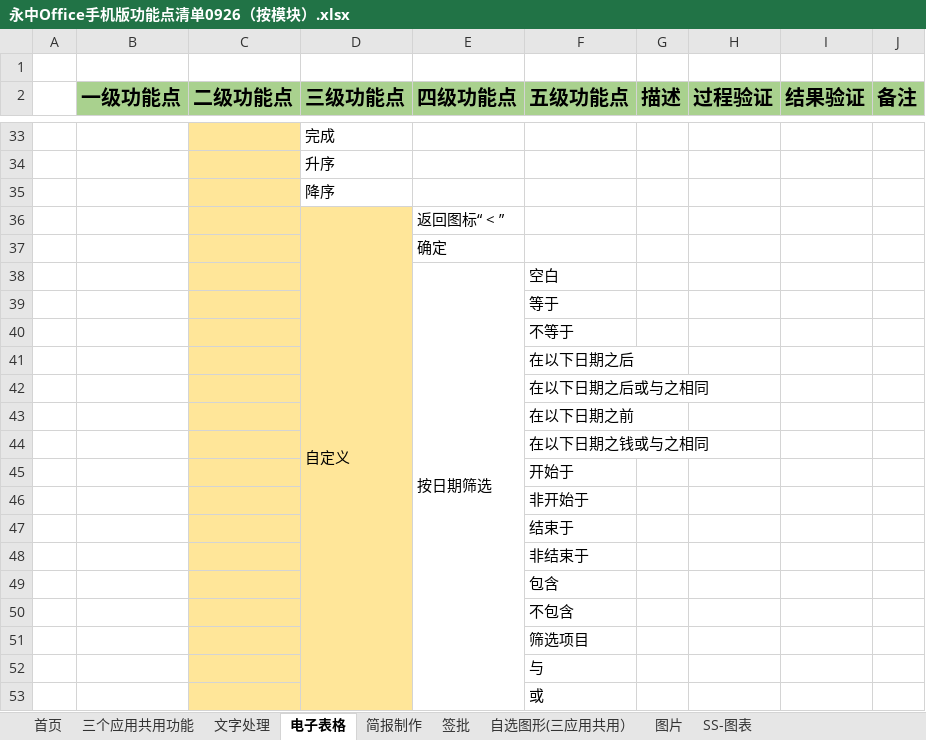
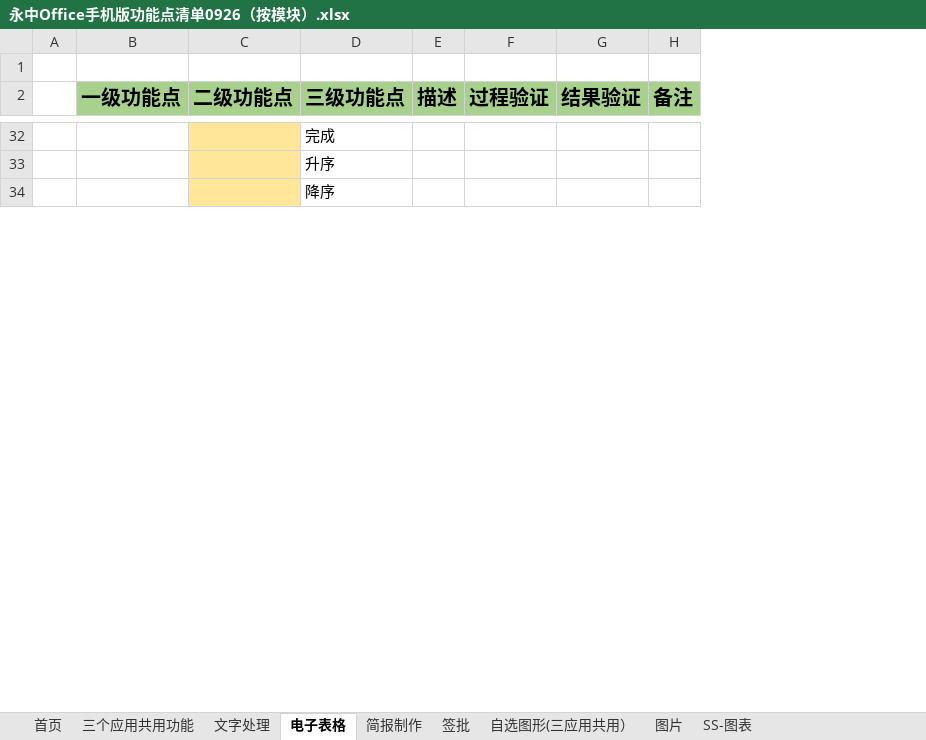
Before and after one commit to BraneZhang/office_test_project, an Excel workbook: APP_info/永中Office手机版功能点清单0926（按模块）.xlsx, sheet 电子表格, drawn as a sheet; only a part is shown, gaps mark what is left out; values as stored, in another font and other column widths than the file's, no borders; conditional formats not drawn; the diff covers the shown part only; the diff names each change by its address in the sheet, - before the commit and + after, or states it on an @@ line.

Commit message:
根据1012/1018/1025版本更新0926-三个应用共用、简报制作部分功能点

```diff
--- a/APP_info/永中Office手机版功能点清单0926（按模块）.xlsx (sheet 电子表格)
+++ b/APP_info/永中Office手机版功能点清单0926（按模块）.xlsx (sheet 电子表格)
-column E (四级功能点), empty
-column F (五级功能点), empty
-row 36:  |  |  | 自定义 | 返回图标“ < ”
-row 37:  |  |  |  | 确定
-row 38:  |  |  |  | 按日期筛选 | 空白
-row 39:  |  |  |  |  | 等于
-row 40:  |  |  |  |  | 不等于
-row 41:  |  |  |  |  | 在以下日期之后
-row 42:  |  |  |  |  | 在以下日期之后或与之相同
-row 43:  |  |  |  |  | 在以下日期之前
-row 44:  |  |  |  |  | 在以下日期之钱或与之相同
-row 45:  |  |  |  |  | 开始于
-row 46:  |  |  |  |  | 非开始于
-row 47:  |  |  |  |  | 结束于
-row 48:  |  |  |  |  | 非结束于
-row 49:  |  |  |  |  | 包含
-row 50:  |  |  |  |  | 不包含
-row 51:  |  |  |  |  | 筛选项目
-row 52:  |  |  |  |  | 与
-row 53:  |  |  |  |  | 或
```
Also changed, not shown: 41 removed rows, 1 edited cell and cell formats elsewhere in this sheet, sheet 首页, sheet 简报制作.
